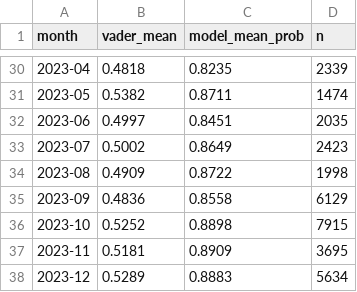
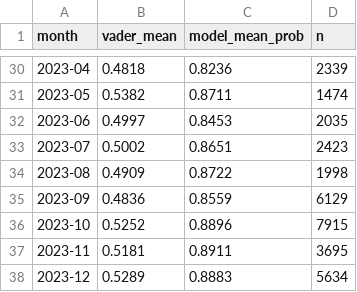
Before and after one commit to luwu5-bit/Sentiment-Analysis-Cyberpunk2077, a CSV file: results/steam_trend_robustness.csv, drawn as a sheet; only a part is shown, gaps mark what is left out; the diff covers the shown part only.

```diff
--- a/results/steam_trend_robustness.csv
+++ b/results/steam_trend_robustness.csv
@@ -30,9 +30,9 @@ month,vader_mean,model_mean_prob,n
-2023-04,0.4818,0.8235,2339
+2023-04,0.4818,0.8236,2339
 2023-05,0.5382,0.8711,1474
-2023-06,0.4997,0.8451,2035
-2023-07,0.5002,0.8649,2423
+2023-06,0.4997,0.8453,2035
+2023-07,0.5002,0.8651,2423
 2023-08,0.4909,0.8722,1998
-2023-09,0.4836,0.8558,6129
-2023-10,0.5252,0.8898,7915
-2023-11,0.5181,0.8909,3695
+2023-09,0.4836,0.8559,6129
+2023-10,0.5252,0.8896,7915
+2023-11,0.5181,0.8911,3695
 2023-12,0.5289,0.8883,5634
```
Also changed, not shown: 26 edited cells elsewhere in this file, results/topics.csv, 7 other files.
